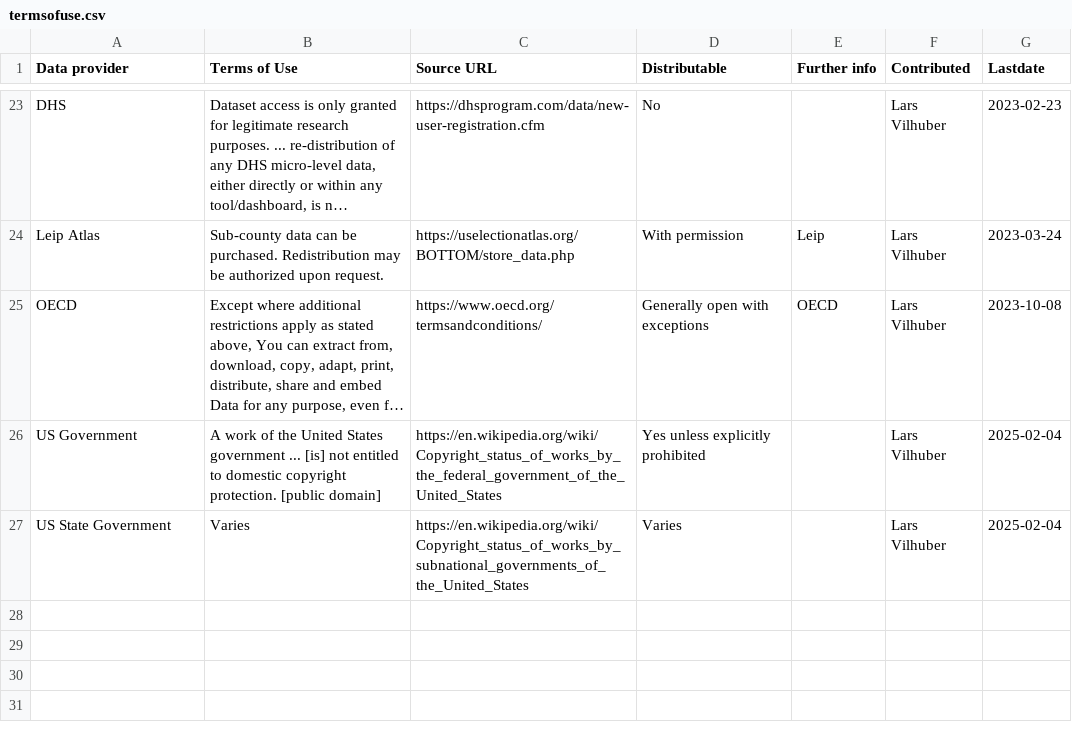
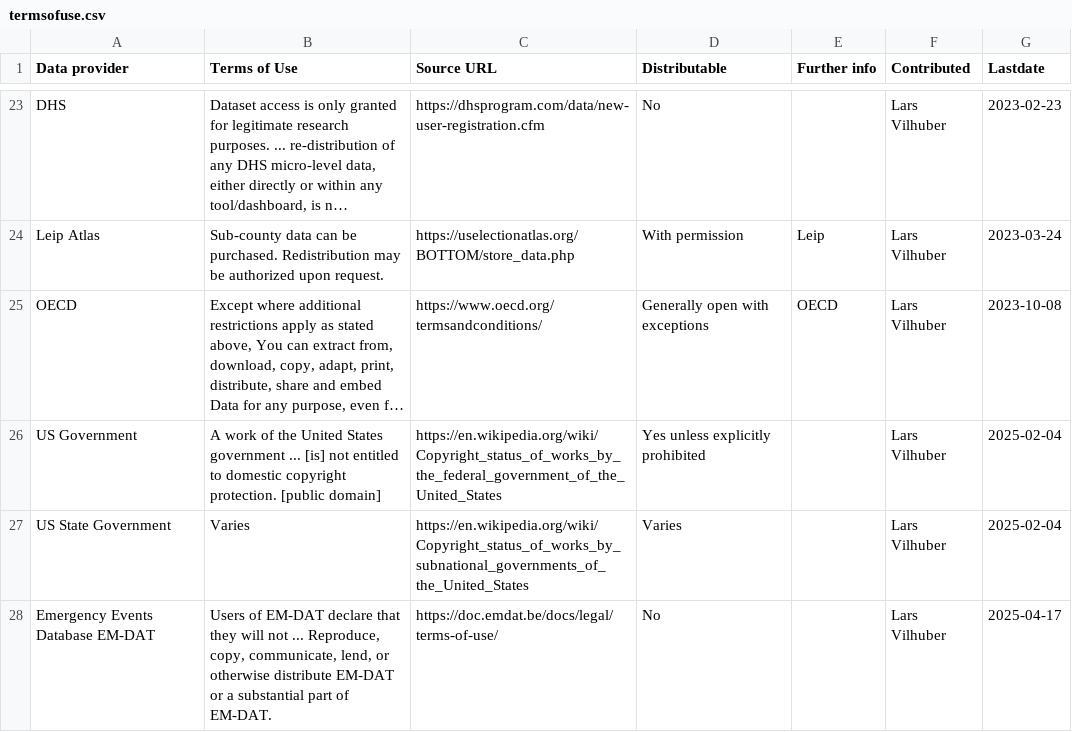
Before and after one commit to social-science-data-editors/reference, a CSV file: _data/termsofuse.csv, drawn as a sheet; only a part is shown, gaps mark what is left out; long unchanged cells end in …; the diff names each change by its address in the sheet, - before the commit and + after, or states it on an @@ line.

Commit message:
Update termsofuse.csv

```diff
--- a/_data/termsofuse.csv
+++ b/_data/termsofuse.csv
+row 28: Emergency Events Database EM-DAT | Users of EM-DAT declare that they will not ... Reproduce, copy, communicate, lend, or otherwise distribute EM-DAT or a substantial part of EM-DAT. | https://doc.emdat.be/docs/legal/terms-of-use/ | No |  | Lars Vilhuber | 2025-04-17
```
